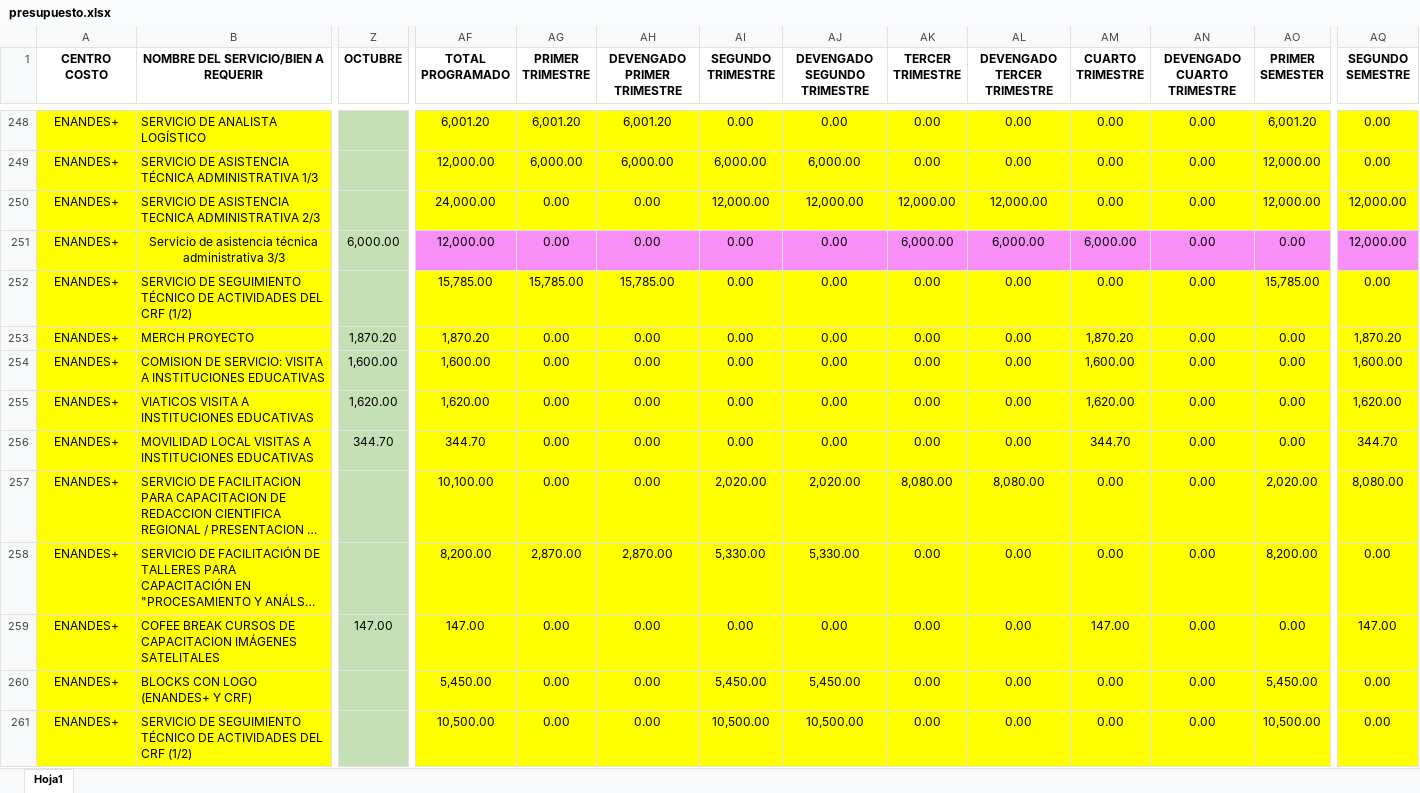
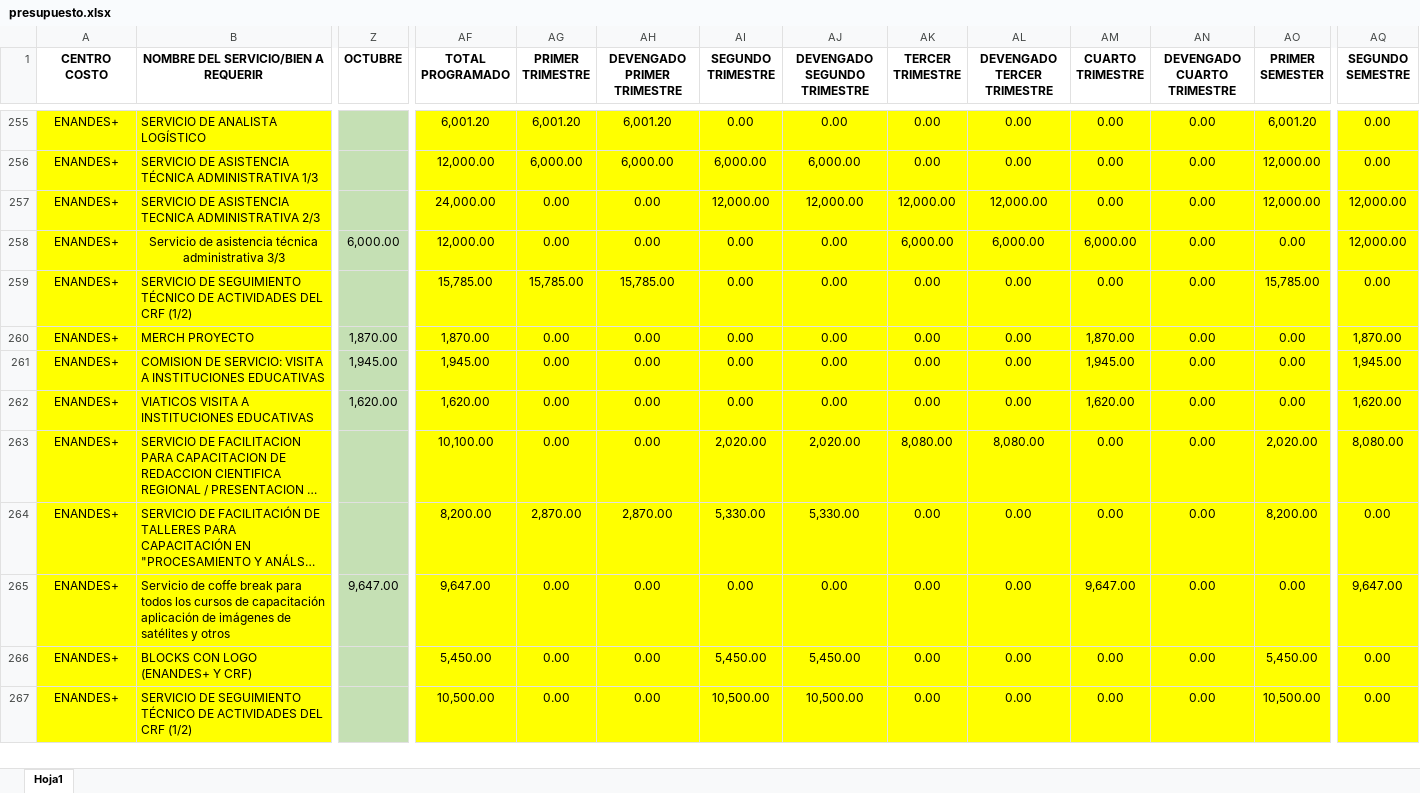
Before and after one commit to CalebNO/DMA-Dashboard, an Excel workbook: data/presupuesto.xlsx, sheet Hoja1, drawn as a sheet; only a part is shown, gaps mark what is left out; long unchanged cells end in …; values as stored, in another font and other column widths than the file's, no borders; table styles not drawn; removed rows and columns are numbered as before the commit, all else as after; rows hold the shown columns only; the diff covers the shown part only; the diff names each change by its address in the sheet, - before the commit and + after, or states it on an @@ line.

Commit message:
Add files via upload

```diff
--- a/data/presupuesto.xlsx (sheet Hoja1)
+++ b/data/presupuesto.xlsx (sheet Hoja1)
-AF258:AQ258 fill: #F78FF6
+AF258:AQ258 fill: #FFFF00
-Z260 (OCTUBRE): 1,870.20
+Z260 (OCTUBRE): 1,870.00
-AF260 (TOTAL PROGRAMADO): 1,870.20
+AF260 (TOTAL PROGRAMADO): 1,870.00
-AM260 (CUARTO TRIMESTRE): 1,870.20
+AM260 (CUARTO TRIMESTRE): 1,870.00
-AQ260 (SEGUNDO SEMESTRE): 1,870.20
+AQ260 (SEGUNDO SEMESTRE): 1,870.00
-Z261 (OCTUBRE): 1,600.00
+Z261 (OCTUBRE): 1,945.00
-AF261 (TOTAL PROGRAMADO): 1,600.00
+AF261 (TOTAL PROGRAMADO): 1,945.00
-AM261 (CUARTO TRIMESTRE): 1,600.00
+AM261 (CUARTO TRIMESTRE): 1,945.00
-AQ261 (SEGUNDO SEMESTRE): 1,600.00
+AQ261 (SEGUNDO SEMESTRE): 1,945.00
-row 256: ENANDES+ | MOVILIDAD LOCAL VISITAS A INSTITUCIONES EDUCATIVAS | 344.70 | 344.70 | 0.00 | 0.00 | 0.00 | 0.00 | 0.00 | 0.00 | 344.70 | 0.00 | 0.00 | 344.70
-B265: COFEE BREAK CURSOS DE CAPACITACION IMÁGENES SATELITALES
+B265: Servicio de coffe break para todos los cursos de capacitación aplicación de imágenes de satélites y otros
-Z265 (OCTUBRE): 147.00
+Z265 (OCTUBRE): 9,647.00
-AF265 (TOTAL PROGRAMADO): 147.00
+AF265 (TOTAL PROGRAMADO): 9,647.00
-AM265 (CUARTO TRIMESTRE): 147.00
+AM265 (CUARTO TRIMESTRE): 9,647.00
-AQ265 (SEGUNDO SEMESTRE): 147.00
+AQ265 (SEGUNDO SEMESTRE): 9,647.00
```
Also changed, not shown: 8 added rows, 9 removed rows, 32 edited cells and cell formats elsewhere in this sheet, formulas that keep their value.
